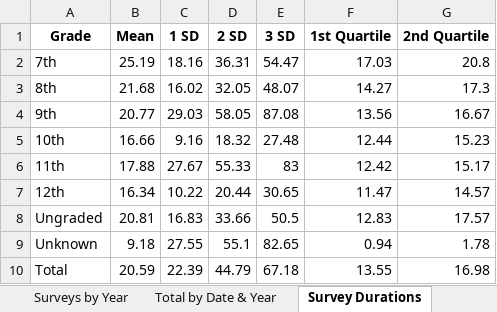
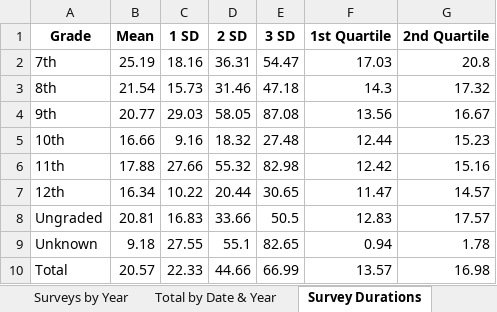
Before and after one commit to sshamblen/public, an Excel workbook: ohyes_quality_report.xlsx, sheet Survey Durations, drawn as a sheet; values as stored, in another font and other column widths than the file's, no borders; the diff names each change by its address in the sheet, - before the commit and + after, or states it on an @@ line.

```diff
--- a/ohyes_quality_report.xlsx (sheet Survey Durations)
+++ b/ohyes_quality_report.xlsx (sheet Survey Durations)
-B3 (Mean): 21.68
+B3 (Mean): 21.54
-C3 (1 SD): 16.02
+C3 (1 SD): 15.73
-D3 (2 SD): 32.05
+D3 (2 SD): 31.46
-E3 (3 SD): 48.07
+E3 (3 SD): 47.18
-F3 (1st Quartile): 14.27
+F3 (1st Quartile): 14.3
-G3 (2nd Quartile): 17.3
+G3 (2nd Quartile): 17.32
-C6 (1 SD): 27.67
+C6 (1 SD): 27.66
-D6 (2 SD): 55.33
+D6 (2 SD): 55.32
-E6 (3 SD): 83
+E6 (3 SD): 82.98
-G6 (2nd Quartile): 15.17
+G6 (2nd Quartile): 15.16
-B10 (Mean): 20.59
+B10 (Mean): 20.57
-C10 (1 SD): 22.39
+C10 (1 SD): 22.33
-D10 (2 SD): 44.79
+D10 (2 SD): 44.66
-E10 (3 SD): 67.18
+E10 (3 SD): 66.99
-F10 (1st Quartile): 13.55
+F10 (1st Quartile): 13.57
```
Also changed, not shown: sheet Overall, sheet Surveys by Grade, sheet Surveys by Year, sheet Total by Date & Year.
